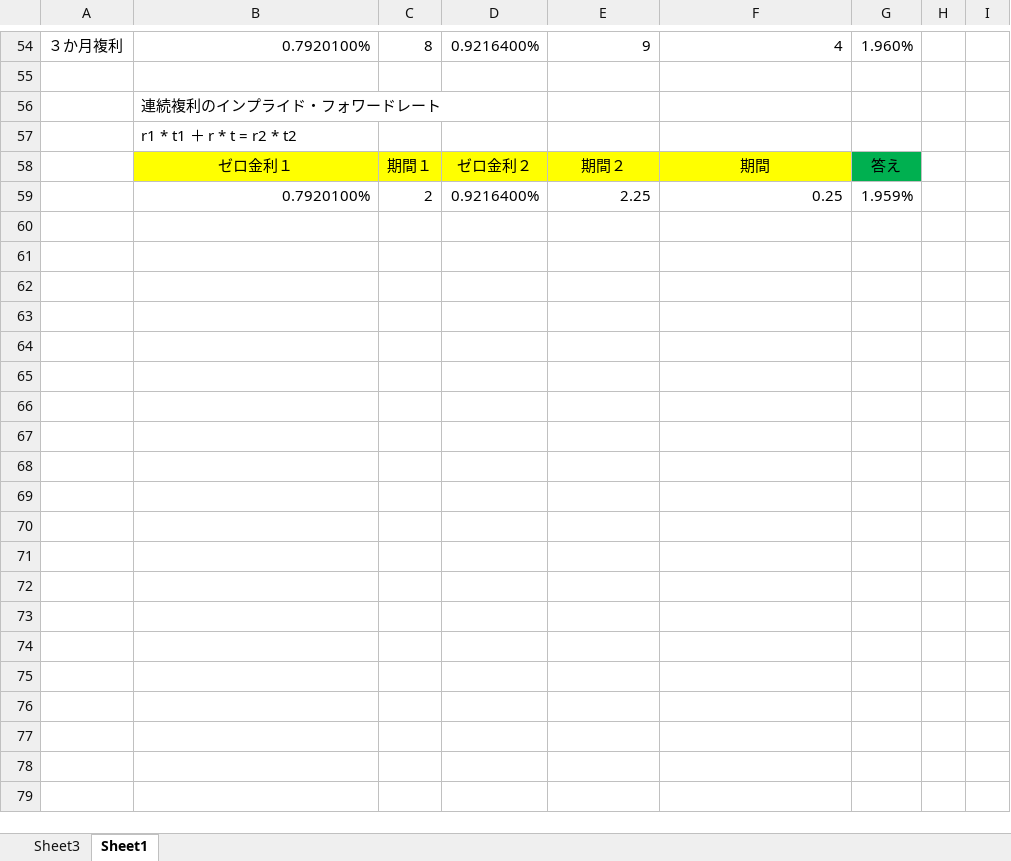
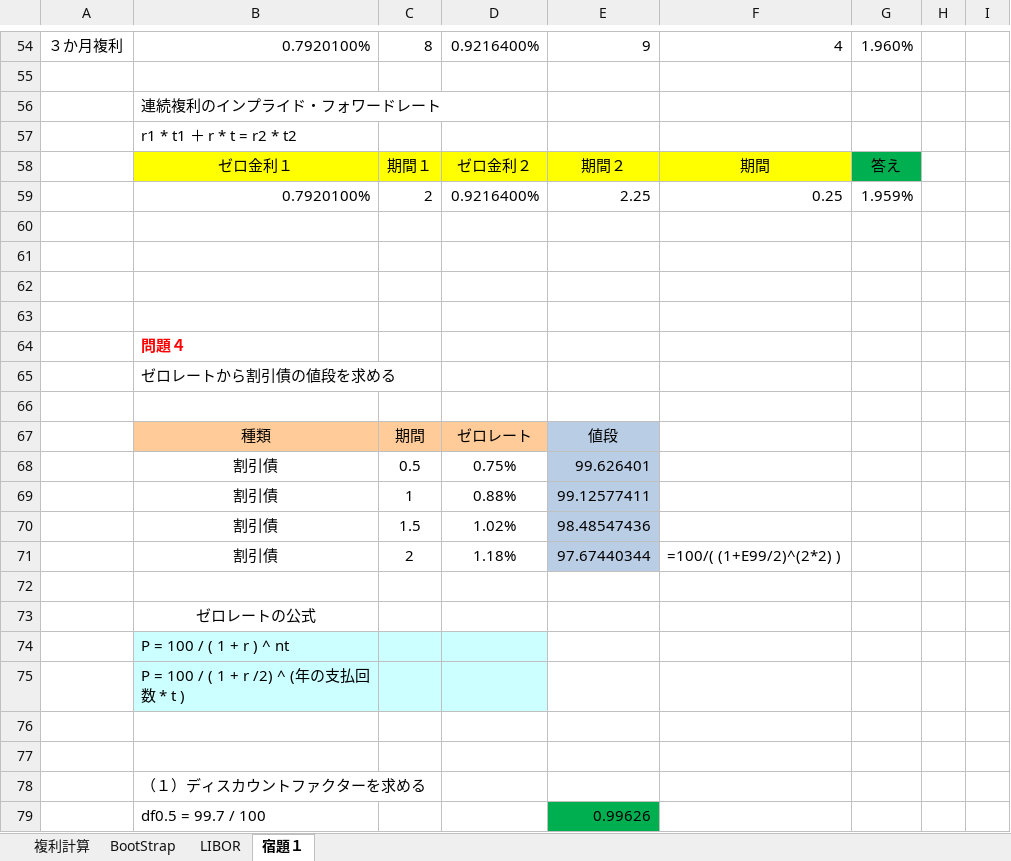
Before and after one commit to kyouken/1, an Excel workbook: a1.xlsx, sheet 宿題１, drawn as a sheet; only a part is shown, gaps mark what is left out; values as stored, in another font and other column widths than the file's, no borders; the diff covers the shown part only; the diff names each change by its address in the sheet, - before the commit and + after, or states it on an @@ line.

```diff
--- a/a1.xlsx (sheet 宿題１)
+++ b/a1.xlsx (sheet 宿題１)
-sheet tab: Sheet3
+sheet tab: 複利計算
-sheet tab: Sheet1
+sheet tab: 宿題１
+sheet tab: BootStrap
+sheet tab: LIBOR
+row 60: (empty)
+row 61: (empty)
+row 62: (empty)
+row 63: (empty)
+row 64:  | 問題４
+row 65:  | ゼロレートから割引債の値段を求める
+row 66: (empty)
+row 67:  | 種類 | 期間 | ゼロレート | 値段
+row 68:  | 割引債 | 0.5 | 0.75% | 99.626401
+row 69:  | 割引債 | 1 | 0.88% | 99.12577411
+row 70:  | 割引債 | 1.5 | 1.02% | 98.48547436
+row 71:  | 割引債 | 2 | 1.18% | 97.67440344 | =100/( (1+E99/2)^(2*2) )
+row 72: (empty)
+row 73:  | ゼロレートの公式
+row 74:  | P = 100 / ( 1 + r ) ^ nt
+row 75:  | P = 100 / ( 1 + r /2) ^ (年の支払回数 * t )
+row 76: (empty)
+row 77: (empty)
+row 78:  | （１）ディスカウントファクターを求める
+row 79:  | df0.5 = 99.7 / 100 |  |  | 0.99626
```
Also changed, not shown: 16 added rows elsewhere in this sheet, sheet 複利計算.
